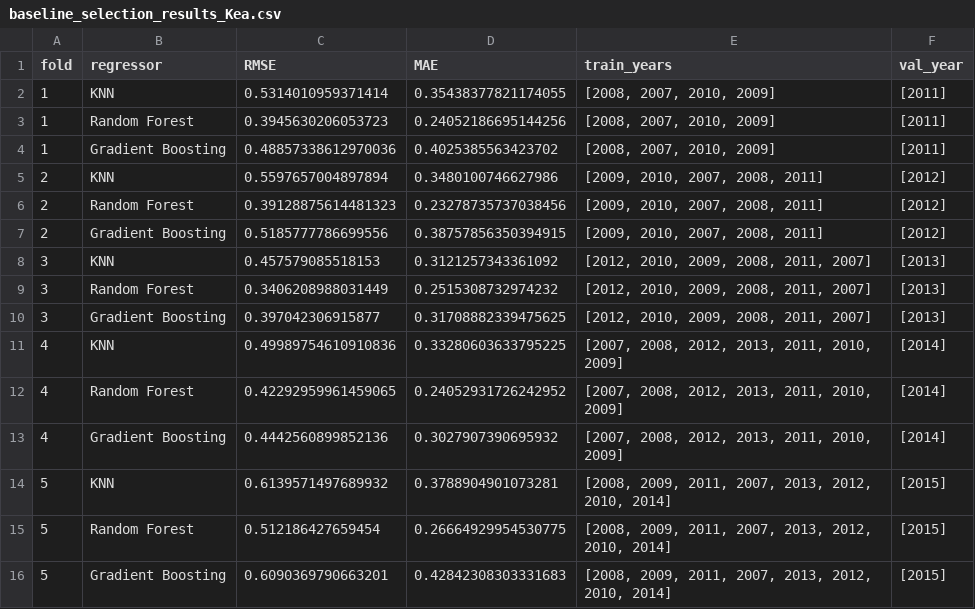
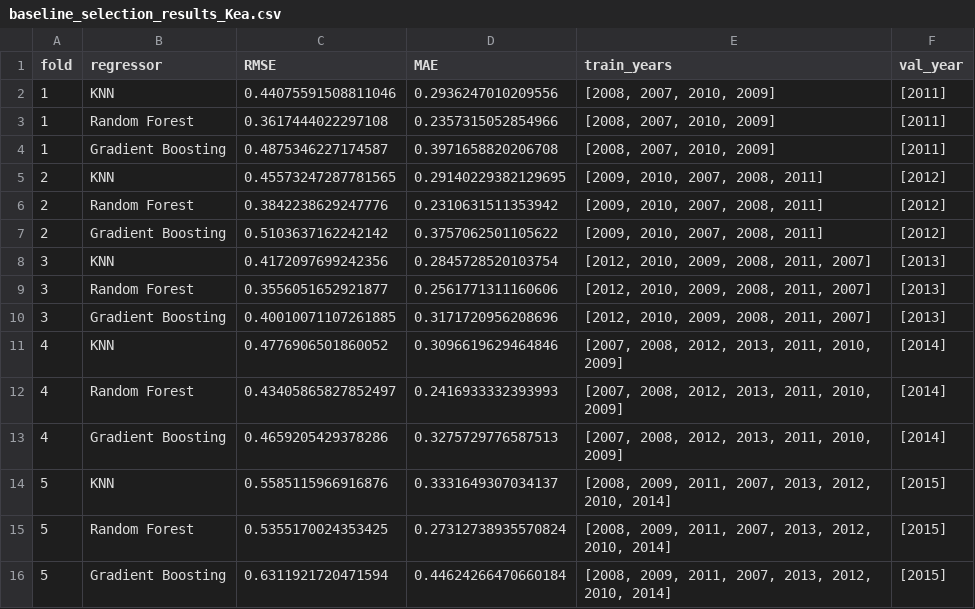
Before and after one commit to jtimko16/AutoML_Project2, a CSV file: experiment_results/baseline_selection_results_Kea.csv, drawn as a sheet.

Commit message:
baseline update

```diff
--- a/experiment_results/baseline_selection_results_Kea.csv
+++ b/experiment_results/baseline_selection_results_Kea.csv
@@ -1,16 +1,16 @@
 fold,regressor,RMSE,MAE,train_years,val_year
-1,KNN,0.5314010959371414,0.35438377821174055,"[2008, 2007, 2010, 2009]",[2011]
-1,Random Forest,0.3945630206053723,0.24052186695144256,"[2008, 2007, 2010, 2009]",[2011]
-1,Gradient Boosting,0.48857338612970036,0.4025385563423702,"[2008, 2007, 2010, 2009]",[2011]
-2,KNN,0.5597657004897894,0.3480100746627986,"[2009, 2010, 2007, 2008, 2011]",[2012]
-2,Random Forest,0.39128875614481323,0.23278735737038456,"[2009, 2010, 2007, 2008, 2011]",[2012]
-2,Gradient Boosting,0.5185777786699556,0.38757856350394915,"[2009, 2010, 2007, 2008, 2011]",[2012]
-3,KNN,0.457579085518153,0.3121257343361092,"[2012, 2010, 2009, 2008, 2011, 2007]",[2013]
-3,Random Forest,0.3406208988031449,0.2515308732974232,"[2012, 2010, 2009, 2008, 2011, 2007]",[2013]
-3,Gradient Boosting,0.397042306915877,0.31708882339475625,"[2012, 2010, 2009, 2008, 2011, 2007]",[2013]
-4,KNN,0.49989754610910836,0.33280603633795225,"[2007, 2008, 2012, 2013, 2011, 2010, 2009]",[2014]
-4,Random Forest,0.42292959961459065,0.24052931726242952,"[2007, 2008, 2012, 2013, 2011, 2010, 2009]",[2014]
-4,Gradient Boosting,0.4442560899852136,0.3027907390695932,"[2007, 2008, 2012, 2013, 2011, 2010, 2009]",[2014]
-5,KNN,0.6139571497689932,0.3788904901073281,"[2008, 2009, 2011, 2007, 2013, 2012, 2010, 2014]",[2015]
-5,Random Forest,0.512186427659454,0.26664929954530775,"[2008, 2009, 2011, 2007, 2013, 2012, 2010, 2014]",[2015]
-5,Gradient Boosting,0.6090369790663201,0.42842308303331683,"[2008, 2009, 2011, 2007, 2013, 2012, 2010, 2014]",[2015]
+1,KNN,0.44075591508811046,0.2936247010209556,"[2008, 2007, 2010, 2009]",[2011]
+1,Random Forest,0.3617444022297108,0.2357315052854966,"[2008, 2007, 2010, 2009]",[2011]
+1,Gradient Boosting,0.4875346227174587,0.3971658820206708,"[2008, 2007, 2010, 2009]",[2011]
+2,KNN,0.45573247287781565,0.29140229382129695,"[2009, 2010, 2007, 2008, 2011]",[2012]
+2,Random Forest,0.3842238629247776,0.2310631511353942,"[2009, 2010, 2007, 2008, 2011]",[2012]
+2,Gradient Boosting,0.5103637162242142,0.3757062501105622,"[2009, 2010, 2007, 2008, 2011]",[2012]
+3,KNN,0.4172097699242356,0.2845728520103754,"[2012, 2010, 2009, 2008, 2011, 2007]",[2013]
+3,Random Forest,0.3556051652921877,0.2561771311160606,"[2012, 2010, 2009, 2008, 2011, 2007]",[2013]
+3,Gradient Boosting,0.40010071107261885,0.3171720956208696,"[2012, 2010, 2009, 2008, 2011, 2007]",[2013]
+4,KNN,0.4776906501860052,0.3096619629464846,"[2007, 2008, 2012, 2013, 2011, 2010, 2009]",[2014]
+4,Random Forest,0.43405865827852497,0.2416933332393993,"[2007, 2008, 2012, 2013, 2011, 2010, 2009]",[2014]
+4,Gradient Boosting,0.4659205429378286,0.3275729776587513,"[2007, 2008, 2012, 2013, 2011, 2010, 2009]",[2014]
+5,KNN,0.5585115966916876,0.3331649307034137,"[2008, 2009, 2011, 2007, 2013, 2012, 2010, 2014]",[2015]
+5,Random Forest,0.5355170024353425,0.27312738935570824,"[2008, 2009, 2011, 2007, 2013, 2012, 2010, 2014]",[2015]
+5,Gradient Boosting,0.6311921720471594,0.44624266470660184,"[2008, 2009, 2011, 2007, 2013, 2012, 2010, 2014]",[2015]
```
Also changed, not shown: 1 other file.
